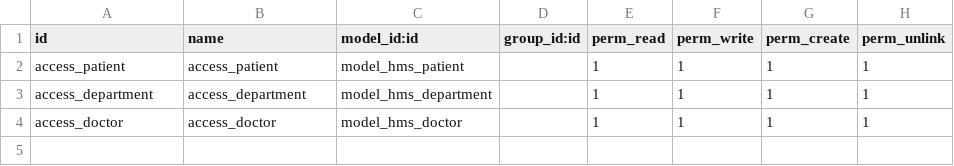
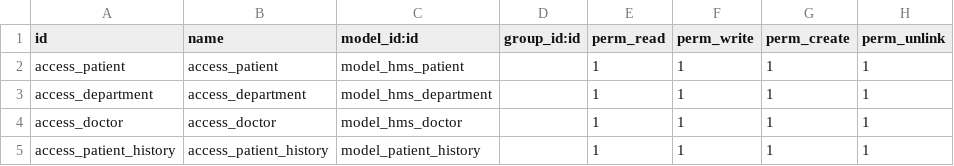
Before and after one commit to MohamedSalahdj/Odoo-task-iti, a CSV file: hms_app/security/ir.model.access.csv, drawn as a sheet.

Commit message:
added wizard with paitinent history

```diff
--- a/hms_app/security/ir.model.access.csv
+++ b/hms_app/security/ir.model.access.csv
@@ -4 +4,2 @@ access_department,access_department,model_hms_department,,1,1,1,1
 access_doctor,access_doctor,model_hms_doctor,,1,1,1,1
+access_patient_history,access_patient_history,model_patient_history,,1,1,1,1
```
Also changed, not shown: 6 other files.
